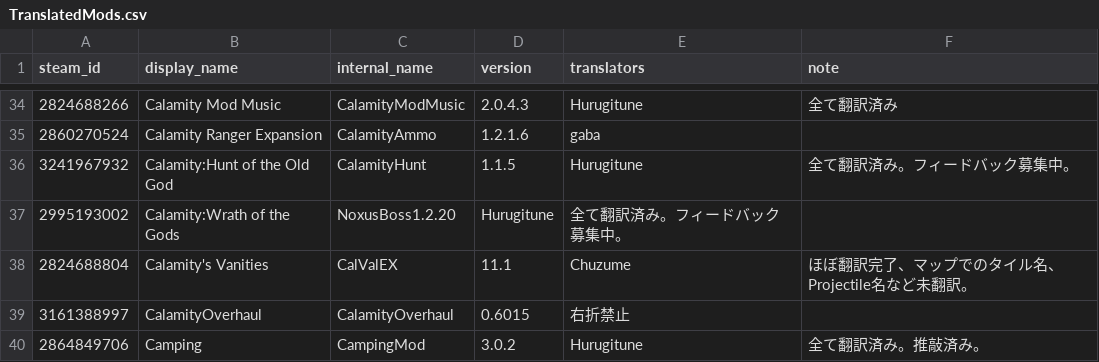
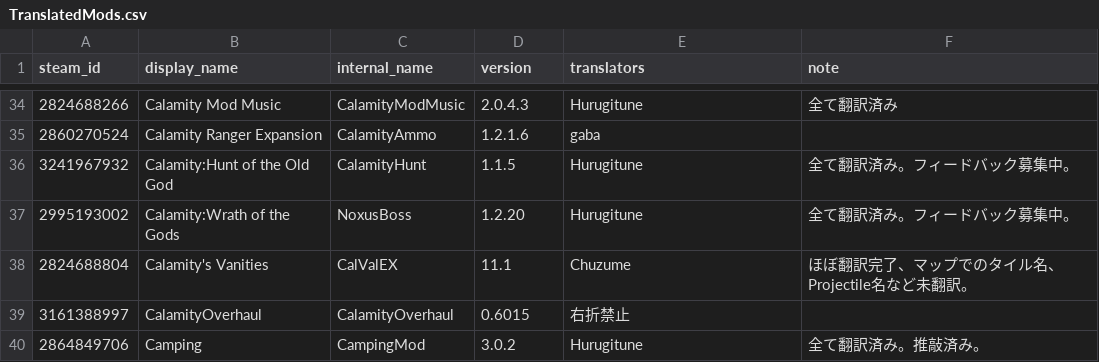
Before and after one commit to eva828/TMLHonyaku, a CSV file: TranslatedMods.csv, drawn as a sheet; only a part is shown, gaps mark what is left out.

Commit message:
Update TranslatedMods.csv

```diff
--- a/TranslatedMods.csv
+++ b/TranslatedMods.csv
@@ -36,3 +36,3 @@ steam_id,display_name,internal_name,version,translators,note
 3241967932,Calamity:Hunt of the Old God,CalamityHunt,1.1.5,Hurugitune,全て翻訳済み。フィードバック募集中。
-2995193002,Calamity:Wrath of the Gods,NoxusBoss1.2.20,Hurugitune,全て翻訳済み。フィードバック募集中。
+2995193002,Calamity:Wrath of the Gods,NoxusBoss,1.2.20,Hurugitune,全て翻訳済み。フィードバック募集中。
 2824688804,Calamity's Vanities,CalValEX,11.1,Chuzume,ほぼ翻訳完了、マップでのタイル名、Projectile名など未翻訳。
```
